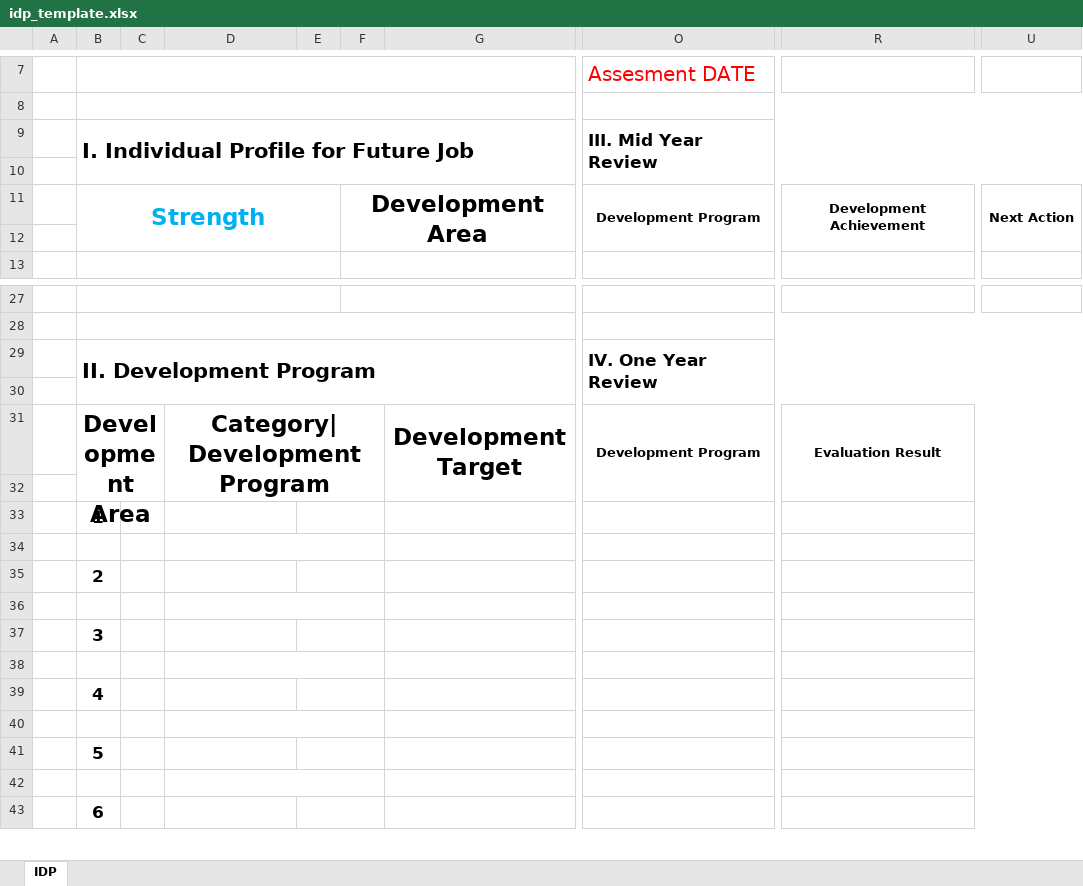
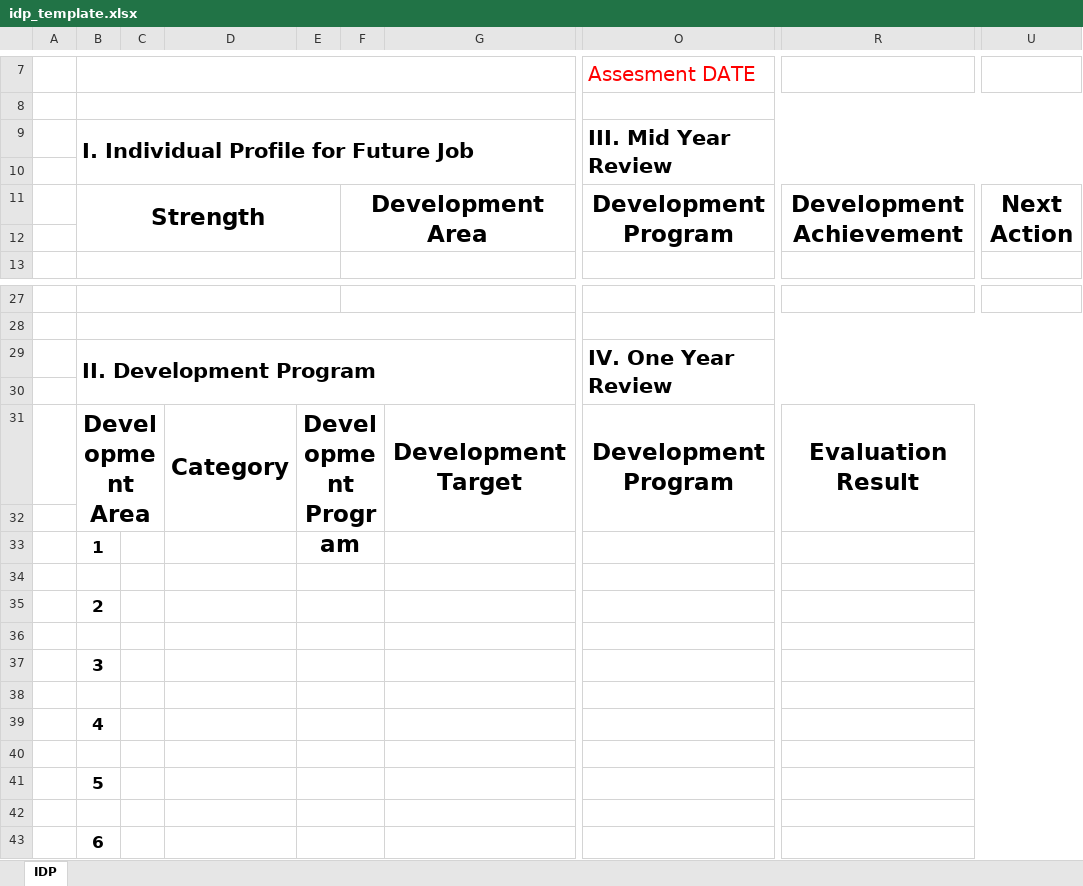
Before and after one commit to aisin-remote/core, an Excel workbook: public/assets/file/idp_template.xlsx, sheet IDP, drawn as a sheet; only a part is shown, gaps mark what is left out; values as stored, in another font and other column widths than the file's, no borders; charts and pictures and conditional formats not drawn; the diff names each change by its address in the sheet, - before the commit and + after, or states it on an @@ line.

Commit message:
update template excel

```diff
--- a/public/assets/file/idp_template.xlsx (sheet IDP)
+++ b/public/assets/file/idp_template.xlsx (sheet IDP)
@@ O9 text size: larger @@
-B11 text colour: #00B0F0
+B11 text colour: black
@@ O11 text size: larger @@
@@ R11 text size: larger @@
@@ U11 text size: larger @@
@@ O29 text size: larger @@
-D31: Category| Development Program
+D31: Category
-D31:F32 merged
+D31:D32 merged
-E31: (empty)
+E31: Development Program
+E31:F32 merged
@@ O31 text size: larger @@
@@ R31 text size: larger @@
-D34:F34 merged
+E34:F34 merged
-D36:F36 merged
+E36:F36 merged
-D38:F38 merged
+E38:F38 merged
-D40:F40 merged
+E40:F40 merged
-D42:F42 merged
+E42:F42 merged
```
Also changed, not shown: charts or pictures, 3 other files.
